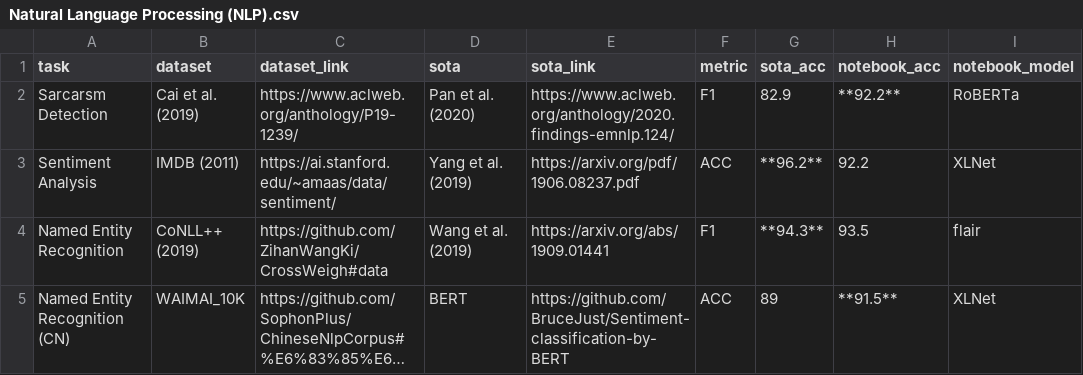
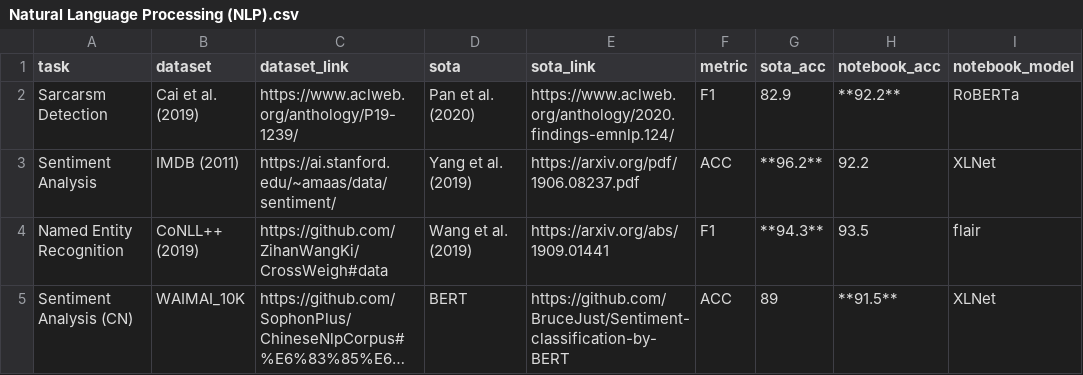
Before and after one commit to eugenesiow/practical-ml, a CSV file: data/sections/Natural Language Processing (NLP).csv, drawn as a sheet; only a part is shown; long unchanged cells end in …; the diff names each change by its address in the sheet, - before the commit and + after, or states it on an @@ line.

```diff
--- a/data/sections/Natural Language Processing (NLP).csv
+++ b/data/sections/Natural Language Processing (NLP).csv
-A5 (task): Named Entity Recognition (CN)
+A5 (task): Sentiment Analysis (CN)
```
Also changed, not shown: 1 other file.
